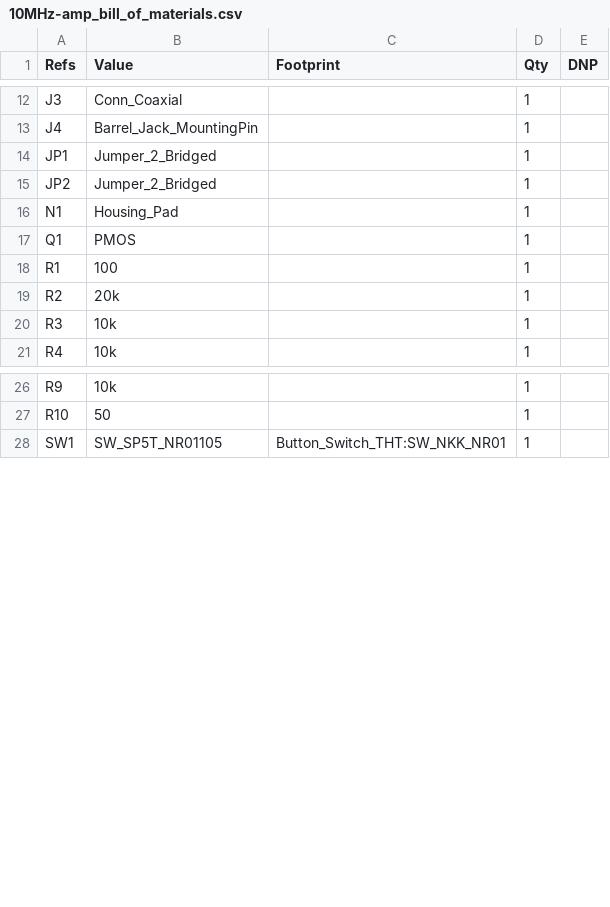
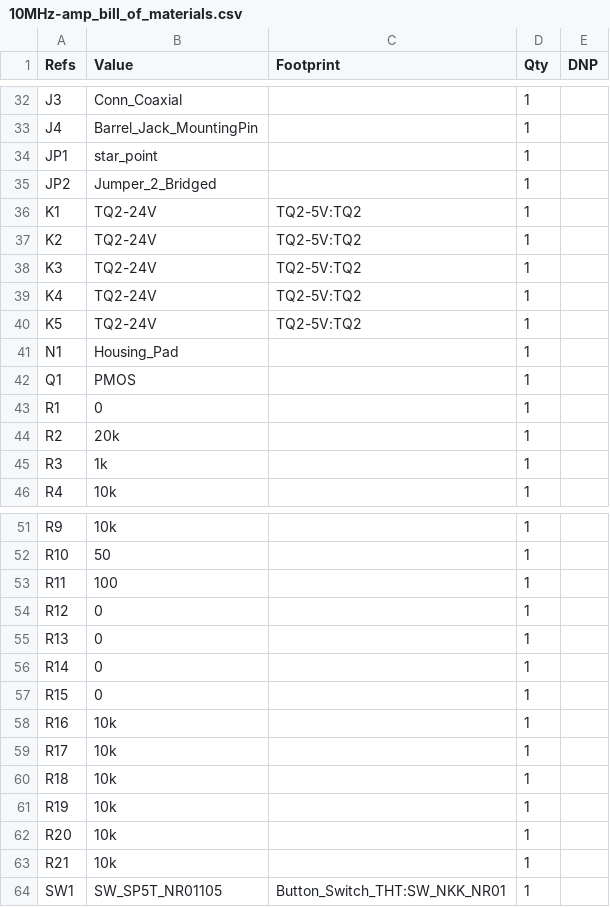
Before and after one commit to sirlilpanda/10MHz-20v-pkpk-amp, a CSV file: docs/BOM/10MHz-amp_bill_of_materials.csv, drawn as a sheet; only a part is shown, gaps mark what is left out; the diff covers the shown part only.

```diff
--- a/docs/BOM/10MHz-amp_bill_of_materials.csv
+++ b/docs/BOM/10MHz-amp_bill_of_materials.csv
@@ -13,9 +33,14 @@
 "J4","Barrel_Jack_MountingPin","","1",""
-"JP1","Jumper_2_Bridged","","1",""
+"JP1","star_point","","1",""
 "JP2","Jumper_2_Bridged","","1",""
+"K1","TQ2-24V","TQ2-5V:TQ2","1",""
+"K2","TQ2-24V","TQ2-5V:TQ2","1",""
+"K3","TQ2-24V","TQ2-5V:TQ2","1",""
+"K4","TQ2-24V","TQ2-5V:TQ2","1",""
+"K5","TQ2-24V","TQ2-5V:TQ2","1",""
 "N1","Housing_Pad","","1",""
 "Q1","PMOS","","1",""
-"R1","100","","1",""
+"R1","0","","1",""
 "R2","20k","","1",""
-"R3","10k","","1",""
+"R3","1k","","1",""
 "R4","10k","","1",""
@@ -27,2 +52,13 @@
 "R10","50","","1",""
+"R11","100","","1",""
+"R12","0","","1",""
+"R13","0","","1",""
+"R14","0","","1",""
+"R15","0","","1",""
+"R16","10k","","1",""
+"R17","10k","","1",""
+"R18","10k","","1",""
+"R19","10k","","1",""
+"R20","10k","","1",""
+"R21","10k","","1",""
 "SW1","SW_SP5T_NR01105","Button_Switch_THT:SW_NKK_NR01","1",""
```
Also changed, not shown: 20 added rows and 1 edited cell elsewhere in this file, 4 other files.
